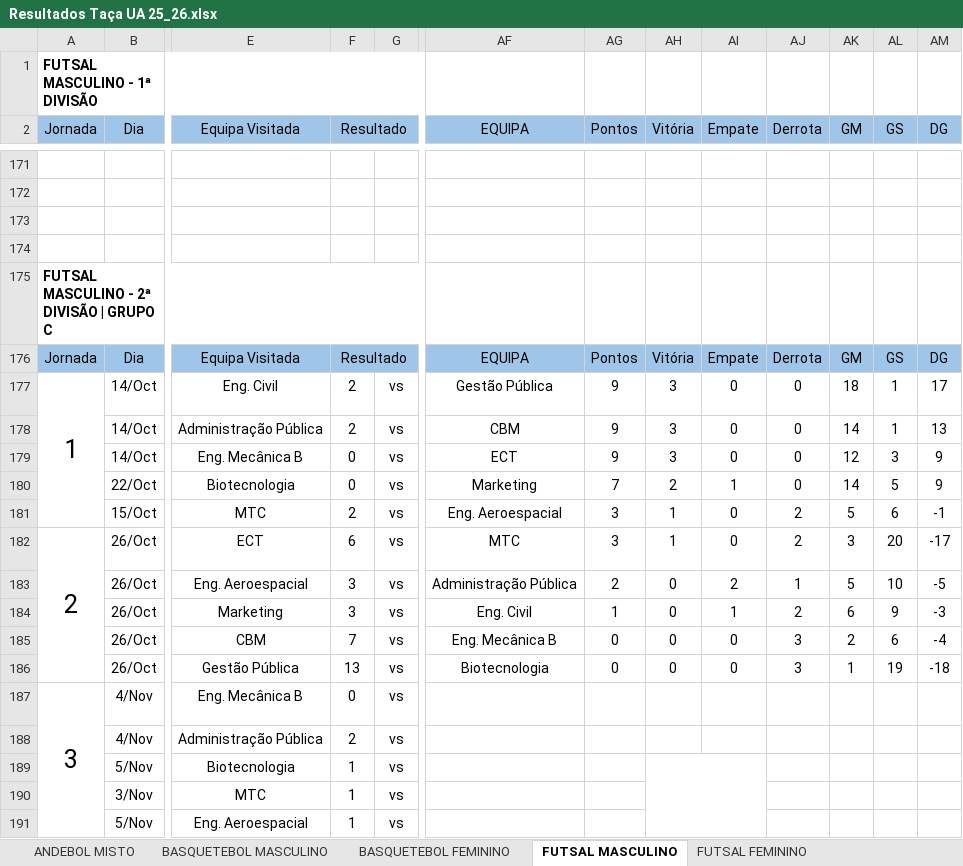
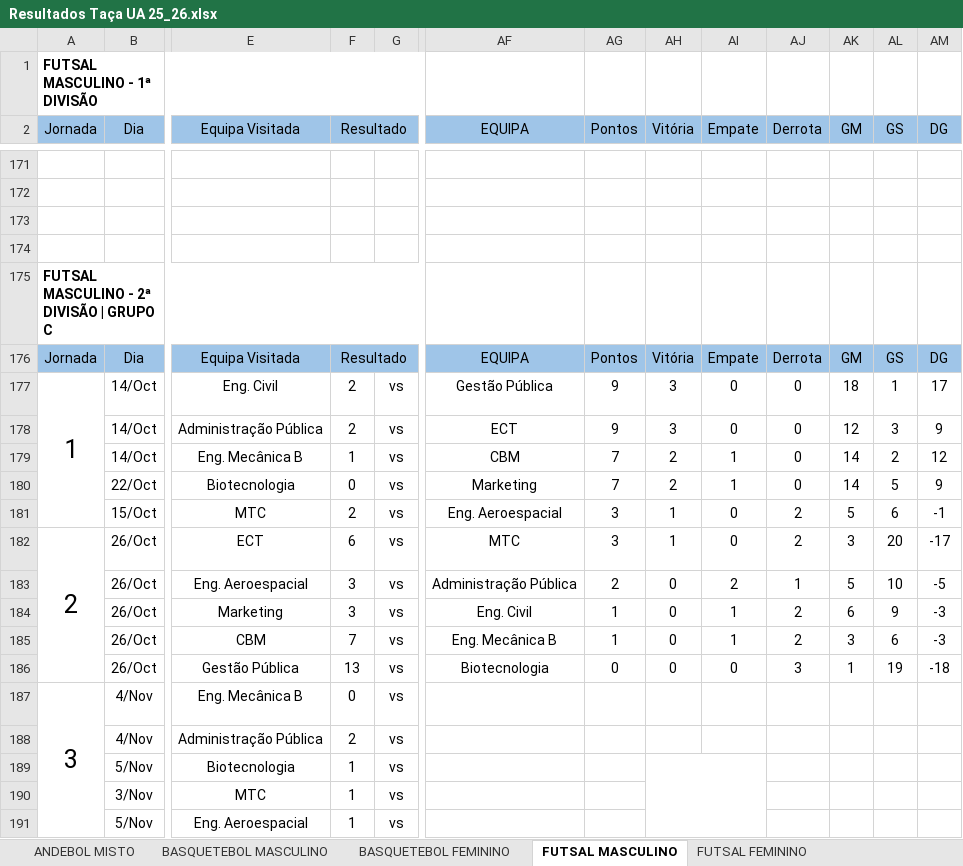
Before and after one commit to SlicF/mmr_ta-aua, an Excel workbook: Resultados Taça UA 25_26.xlsx, sheet FUTSAL MASCULINO, drawn as a sheet; only a part is shown, gaps mark what is left out; values as stored, in another font and other column widths than the file's, no borders; charts and pictures not drawn; the diff names each change by its address in the sheet, - before the commit and + after, or states it on an @@ line.

```diff
--- a/Resultados Taça UA 25_26.xlsx (sheet FUTSAL MASCULINO)
+++ b/Resultados Taça UA 25_26.xlsx (sheet FUTSAL MASCULINO)
-AF178 (EQUIPA): CBM
+AF178 (EQUIPA): ECT
-AK178 (GM): 14
+AK178 (GM): 12
-AL178 (GS): 1
+AL178 (GS): 3
-AM178 (DG): 13
+AM178 (DG): 9
-F179 (Resultado): 0
+F179 (Resultado): 1
-AF179 (EQUIPA): ECT
+AF179 (EQUIPA): CBM
-AG179 (Pontos): 9
+AG179 (Pontos): 7
-AH179 (Vitória): 3
+AH179 (Vitória): 2
-AI179 (Empate): 0
+AI179 (Empate): 1
-AK179 (GM): 12
+AK179 (GM): 14
-AL179 (GS): 3
+AL179 (GS): 2
-AM179 (DG): 9
+AM179 (DG): 12
-AG185 (Pontos): 0
+AG185 (Pontos): 1
-AI185 (Empate): 0
+AI185 (Empate): 1
-AJ185 (Derrota): 3
+AJ185 (Derrota): 2
-AK185 (GM): 2
+AK185 (GM): 3
-AM185 (DG): -4
+AM185 (DG): -3
```
Also changed, not shown: sheet FUTSAL FEMININO, hidden cells, backup_Resultados Taça UA 25_26.xlsx, 8 other files.
